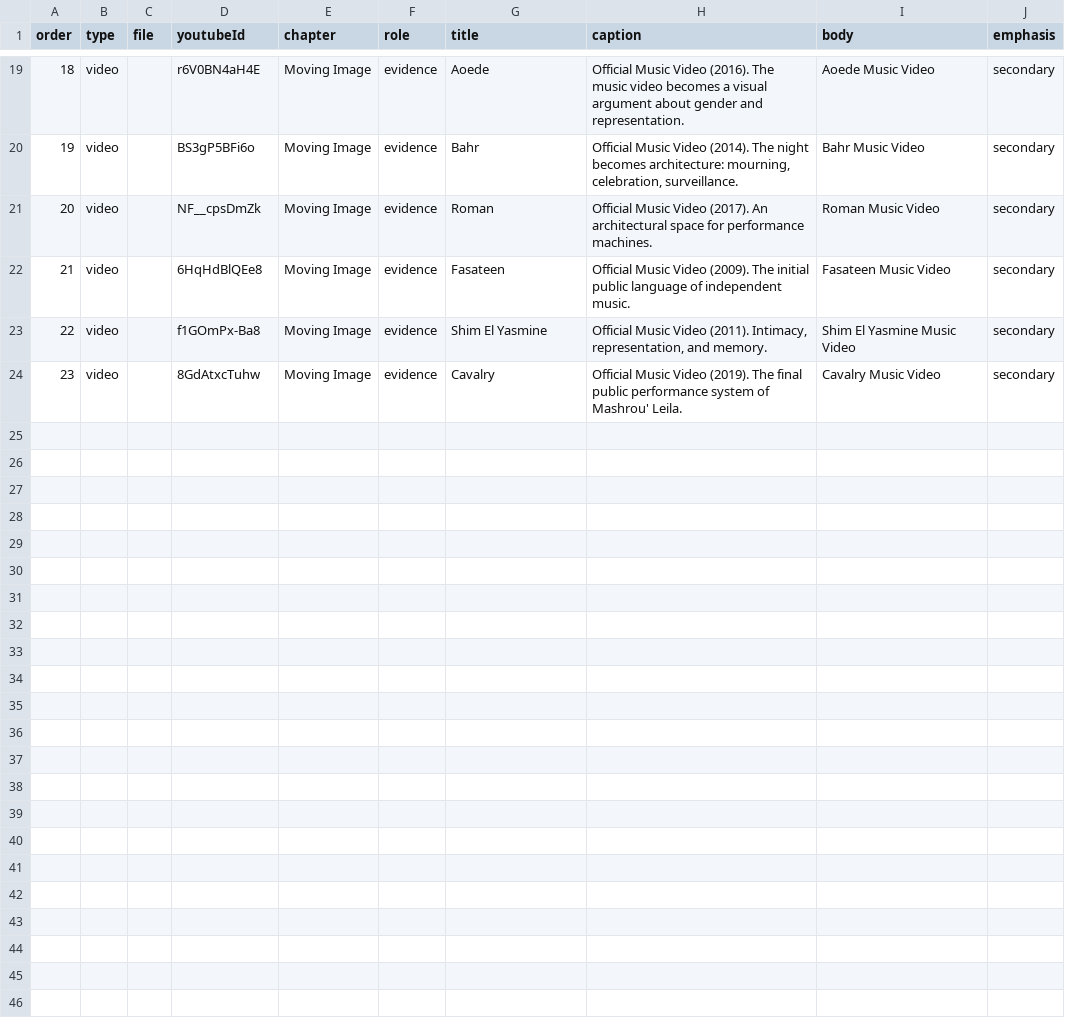
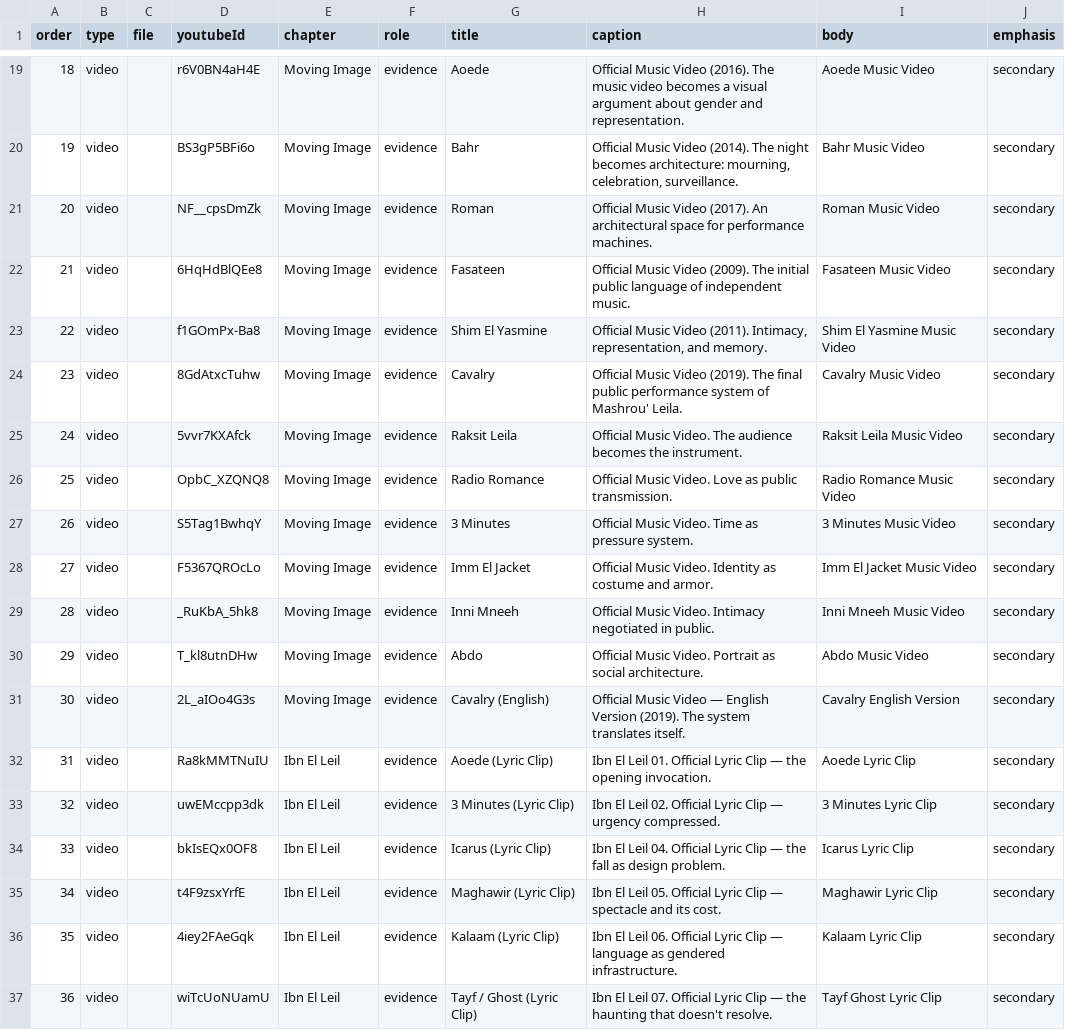
Before and after one commit to haigpapa/papazian-archive, a CSV file: content/projects/mashrou-leila/gallery.csv, drawn as a sheet; only a part is shown, gaps mark what is left out; the diff names each change by its address in the sheet, - before the commit and + after, or states it on an @@ line.

Commit message:
feat: expand Mashrou' Leila gallery — 20 total videos (13 new)
Add 13 verified YouTube videos across 3 chapters:
- Moving Image: Raksit Leila, Radio Romance, 3 Minutes, Imm El Jacket,
  Inni Mneeh, Abdo, Cavalry (English Version)
- Ibn El Leil: Aoede, 3 Minutes, Icarus, Maghawir, Kalaam, Tayf/Ghost
  (all official lyric clips from the album series)

Gallery now has 36 entries: 16 images + 20 videos.
All IDs verified via YouTube oEmbed API.

```diff
--- a/content/projects/mashrou-leila/gallery.csv
+++ b/content/projects/mashrou-leila/gallery.csv
+row 25: 24 | video |  | 5vvr7KXAfck | Moving Image | evidence | Raksit Leila | Official Music Video. The audience becomes the instrument. | Raksit Leila Music Video | secondary
+row 26: 25 | video |  | OpbC_XZQNQ8 | Moving Image | evidence | Radio Romance | Official Music Video. Love as public transmission. | Radio Romance Music Video | secondary
+row 27: 26 | video |  | S5Tag1BwhqY | Moving Image | evidence | 3 Minutes | Official Music Video. Time as pressure system. | 3 Minutes Music Video | secondary
+row 28: 27 | video |  | F5367QROcLo | Moving Image | evidence | Imm El Jacket | Official Music Video. Identity as costume and armor. | Imm El Jacket Music Video | secondary
+row 29: 28 | video |  | _RuKbA_5hk8 | Moving Image | evidence | Inni Mneeh | Official Music Video. Intimacy negotiated in public. | Inni Mneeh Music Video | secondary
+row 30: 29 | video |  | T_kl8utnDHw | Moving Image | evidence | Abdo | Official Music Video. Portrait as social architecture. | Abdo Music Video | secondary
+row 31: 30 | video |  | 2L_aIOo4G3s | Moving Image | evidence | Cavalry (English) | Official Music Video — English Version (2019). The system translates itself. | Cavalry English Version | secondary
+row 32: 31 | video |  | Ra8kMMTNuIU | Ibn El Leil | evidence | Aoede (Lyric Clip) | Ibn El Leil 01. Official Lyric Clip — the opening invocation. | Aoede Lyric Clip | secondary
+row 33: 32 | video |  | uwEMccpp3dk | Ibn El Leil | evidence | 3 Minutes (Lyric Clip) | Ibn El Leil 02. Official Lyric Clip — urgency compressed. | 3 Minutes Lyric Clip | secondary
+row 34: 33 | video |  | bkIsEQx0OF8 | Ibn El Leil | evidence | Icarus (Lyric Clip) | Ibn El Leil 04. Official Lyric Clip — the fall as design problem. | Icarus Lyric Clip | secondary
+row 35: 34 | video |  | t4F9zsxYrfE | Ibn El Leil | evidence | Maghawir (Lyric Clip) | Ibn El Leil 05. Official Lyric Clip — spectacle and its cost. | Maghawir Lyric Clip | secondary
+row 36: 35 | video |  | 4iey2FAeGqk | Ibn El Leil | evidence | Kalaam (Lyric Clip) | Ibn El Leil 06. Official Lyric Clip — language as gendered infrastructure. | Kalaam Lyric Clip | secondary
+row 37: 36 | video |  | wiTcUoNUamU | Ibn El Leil | evidence | Tayf / Ghost (Lyric Clip) | Ibn El Leil 07. Official Lyric Clip — the haunting that doesn't resolve. | Tayf Ghost Lyric Clip | secondary
```
